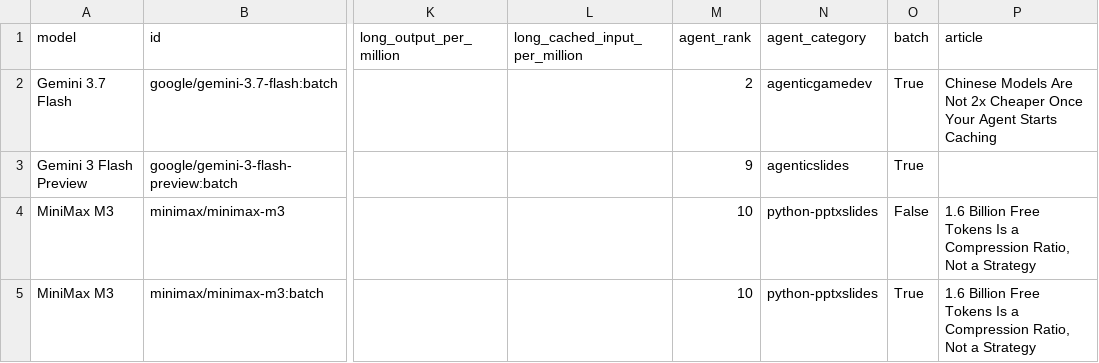
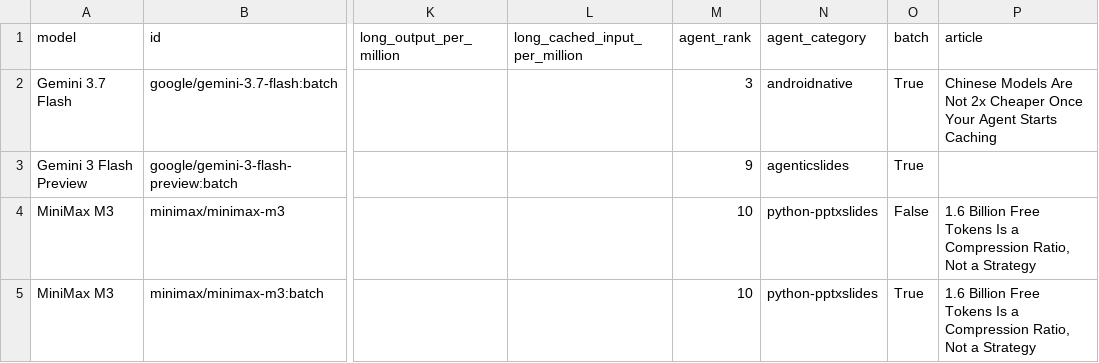
Before and after one commit to xyzs996/llm-api-pricing, a CSV file: data/prices.csv, drawn as a sheet; only a part is shown, gaps mark what is left out; the diff covers the shown part only; the diff names each change by its address in the sheet, - before the commit and + after, or states it on an @@ line.

Commit message:
53 field notes on AI coding agents — +0 ~20 -0 files

```diff
--- a/data/prices.csv
+++ b/data/prices.csv
-M2 (agent_rank): 2
+M2 (agent_rank): 3
-N2 (agent_category): agenticgamedev
+N2 (agent_category): androidnative
```
Also changed, not shown: 21 edited cells elsewhere in this file, prices.csv, 18 other files.
